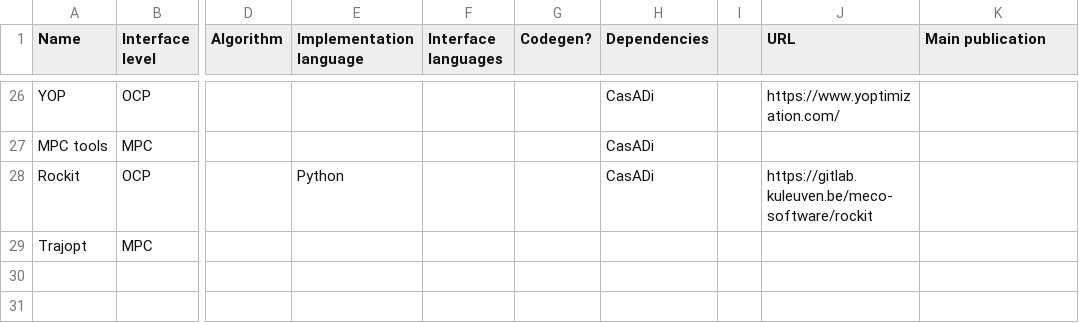
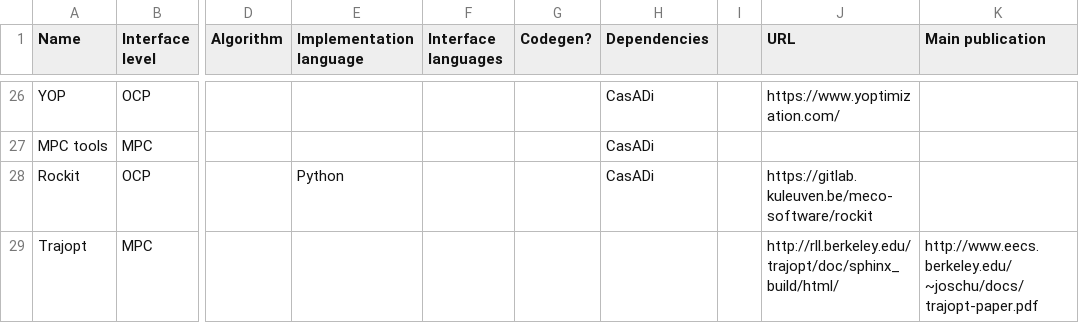
Before and after one commit to meco-group/dynamic_optimization_inventory, a CSV file: list.csv, drawn as a sheet; only a part is shown, gaps mark what is left out; the diff names each change by its address in the sheet, - before the commit and + after, or states it on an @@ line.

Commit message:
Update list.csv

```diff
--- a/list.csv
+++ b/list.csv
-J29 (URL): (empty)
+J29 (URL): http://rll.berkeley.edu/trajopt/doc/sphinx_build/html/
-K29 (Main publication): (empty)
+K29 (Main publication): http://www.eecs.berkeley.edu/~joschu/docs/trajopt-paper.pdf
```
